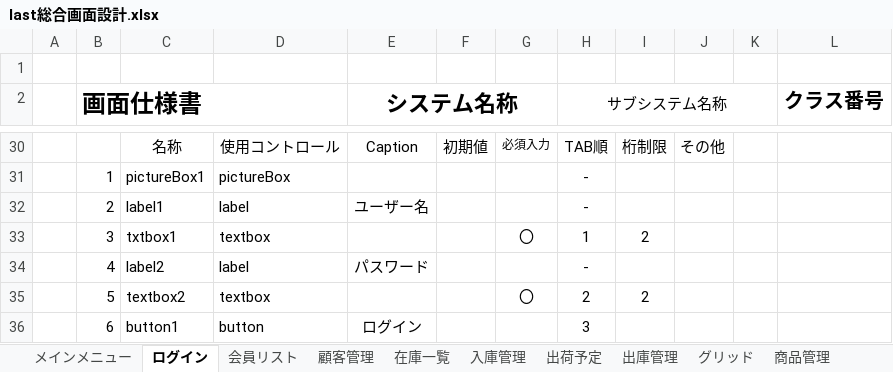
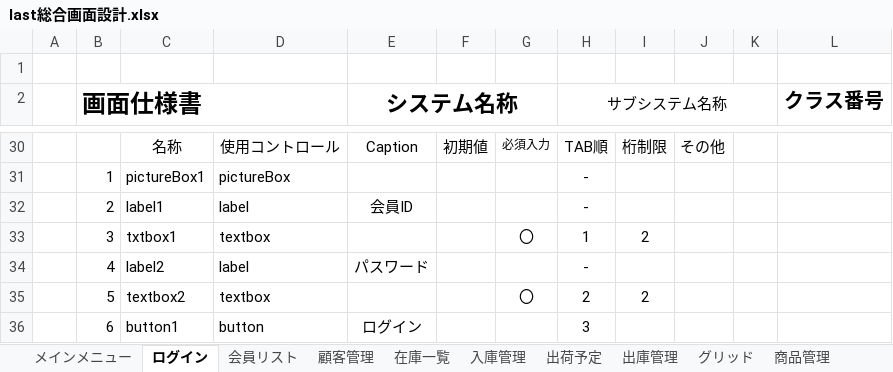
Before and after one commit to Yamanin3/system-devel, an Excel workbook: 画面設計総編集/last総合画面設計.xlsx, sheet ログイン, drawn as a sheet; only a part is shown, gaps mark what is left out; values as stored, in another font and other column widths than the file's, no borders; charts and pictures not drawn; the diff names each change by its address in the sheet, - before the commit and + after, or states it on an @@ line.

Commit message:
ログイン画面変更

```diff
--- a/画面設計総編集/last総合画面設計.xlsx (sheet ログイン)
+++ b/画面設計総編集/last総合画面設計.xlsx (sheet ログイン)
-E32 (システム名称): ユーザー名
+E32 (システム名称): 会員ID
```
Also changed, not shown: charts or pictures.
